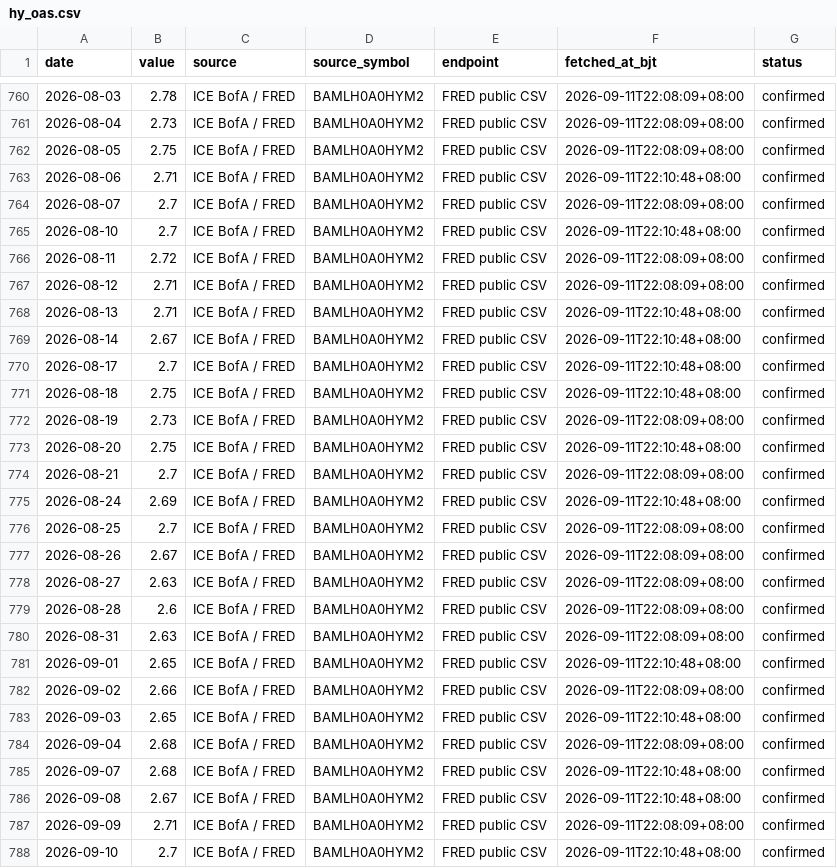
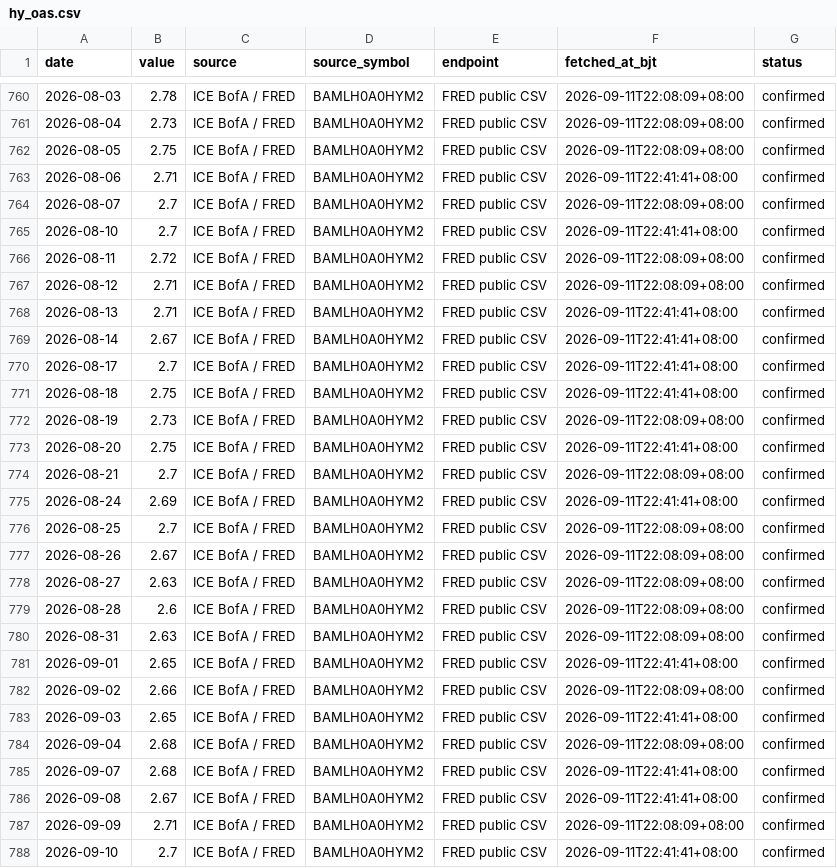
Before and after one commit to russell-home667/aviation-leasing-dashboard, a CSV file: data/ai_bubble/market_liquidity/hy_oas.csv, drawn as a sheet; only a part is shown, gaps mark what is left out.

```diff
--- a/data/ai_bubble/market_liquidity/hy_oas.csv
+++ b/data/ai_bubble/market_liquidity/hy_oas.csv
@@ -762,15 +762,15 @@ date,value,source,source_symbol,endpoint,fetched_at_bjt,status
 2026-08-05,2.75,ICE BofA / FRED,BAMLH0A0HYM2,FRED public CSV,2026-09-11T22:08:09+08:00,confirmed
-2026-08-06,2.71,ICE BofA / FRED,BAMLH0A0HYM2,FRED public CSV,2026-09-11T22:10:48+08:00,confirmed
+2026-08-06,2.71,ICE BofA / FRED,BAMLH0A0HYM2,FRED public CSV,2026-09-11T22:41:41+08:00,confirmed
 2026-08-07,2.7,ICE BofA / FRED,BAMLH0A0HYM2,FRED public CSV,2026-09-11T22:08:09+08:00,confirmed
-2026-08-10,2.7,ICE BofA / FRED,BAMLH0A0HYM2,FRED public CSV,2026-09-11T22:10:48+08:00,confirmed
+2026-08-10,2.7,ICE BofA / FRED,BAMLH0A0HYM2,FRED public CSV,2026-09-11T22:41:41+08:00,confirmed
 2026-08-11,2.72,ICE BofA / FRED,BAMLH0A0HYM2,FRED public CSV,2026-09-11T22:08:09+08:00,confirmed
 2026-08-12,2.71,ICE BofA / FRED,BAMLH0A0HYM2,FRED public CSV,2026-09-11T22:08:09+08:00,confirmed
-2026-08-13,2.71,ICE BofA / FRED,BAMLH0A0HYM2,FRED public CSV,2026-09-11T22:10:48+08:00,confirmed
-2026-08-14,2.67,ICE BofA / FRED,BAMLH0A0HYM2,FRED public CSV,2026-09-11T22:10:48+08:00,confirmed
-2026-08-17,2.7,ICE BofA / FRED,BAMLH0A0HYM2,FRED public CSV,2026-09-11T22:10:48+08:00,confirmed
-2026-08-18,2.75,ICE BofA / FRED,BAMLH0A0HYM2,FRED public CSV,2026-09-11T22:10:48+08:00,confirmed
+2026-08-13,2.71,ICE BofA / FRED,BAMLH0A0HYM2,FRED public CSV,2026-09-11T22:41:41+08:00,confirmed
+2026-08-14,2.67,ICE BofA / FRED,BAMLH0A0HYM2,FRED public CSV,2026-09-11T22:41:41+08:00,confirmed
+2026-08-17,2.7,ICE BofA / FRED,BAMLH0A0HYM2,FRED public CSV,2026-09-11T22:41:41+08:00,confirmed
+2026-08-18,2.75,ICE BofA / FRED,BAMLH0A0HYM2,FRED public CSV,2026-09-11T22:41:41+08:00,confirmed
 2026-08-19,2.73,ICE BofA / FRED,BAMLH0A0HYM2,FRED public CSV,2026-09-11T22:08:09+08:00,confirmed
-2026-08-20,2.75,ICE BofA / FRED,BAMLH0A0HYM2,FRED public CSV,2026-09-11T22:10:48+08:00,confirmed
+2026-08-20,2.75,ICE BofA / FRED,BAMLH0A0HYM2,FRED public CSV,2026-09-11T22:41:41+08:00,confirmed
 2026-08-21,2.7,ICE BofA / FRED,BAMLH0A0HYM2,FRED public CSV,2026-09-11T22:08:09+08:00,confirmed
-2026-08-24,2.69,ICE BofA / FRED,BAMLH0A0HYM2,FRED public CSV,2026-09-11T22:10:48+08:00,confirmed
+2026-08-24,2.69,ICE BofA / FRED,BAMLH0A0HYM2,FRED public CSV,2026-09-11T22:41:41+08:00,confirmed
 2026-08-25,2.7,ICE BofA / FRED,BAMLH0A0HYM2,FRED public CSV,2026-09-11T22:08:09+08:00,confirmed
@@ -780,9 +780,9 @@ date,value,source,source_symbol,endpoint,fetched_at_bjt,status
 2026-08-31,2.63,ICE BofA / FRED,BAMLH0A0HYM2,FRED public CSV,2026-09-11T22:08:09+08:00,confirmed
-2026-09-01,2.65,ICE BofA / FRED,BAMLH0A0HYM2,FRED public CSV,2026-09-11T22:10:48+08:00,confirmed
+2026-09-01,2.65,ICE BofA / FRED,BAMLH0A0HYM2,FRED public CSV,2026-09-11T22:41:41+08:00,confirmed
 2026-09-02,2.66,ICE BofA / FRED,BAMLH0A0HYM2,FRED public CSV,2026-09-11T22:08:09+08:00,confirmed
-2026-09-03,2.65,ICE BofA / FRED,BAMLH0A0HYM2,FRED public CSV,2026-09-11T22:10:48+08:00,confirmed
+2026-09-03,2.65,ICE BofA / FRED,BAMLH0A0HYM2,FRED public CSV,2026-09-11T22:41:41+08:00,confirmed
 2026-09-04,2.68,ICE BofA / FRED,BAMLH0A0HYM2,FRED public CSV,2026-09-11T22:08:09+08:00,confirmed
-2026-09-07,2.68,ICE BofA / FRED,BAMLH0A0HYM2,FRED public CSV,2026-09-11T22:10:48+08:00,confirmed
-2026-09-08,2.67,ICE BofA / FRED,BAMLH0A0HYM2,FRED public CSV,2026-09-11T22:10:48+08:00,confirmed
+2026-09-07,2.68,ICE BofA / FRED,BAMLH0A0HYM2,FRED public CSV,2026-09-11T22:41:41+08:00,confirmed
+2026-09-08,2.67,ICE BofA / FRED,BAMLH0A0HYM2,FRED public CSV,2026-09-11T22:41:41+08:00,confirmed
 2026-09-09,2.71,ICE BofA / FRED,BAMLH0A0HYM2,FRED public CSV,2026-09-11T22:08:09+08:00,confirmed
-2026-09-10,2.7,ICE BofA / FRED,BAMLH0A0HYM2,FRED public CSV,2026-09-11T22:10:48+08:00,confirmed
+2026-09-10,2.7,ICE BofA / FRED,BAMLH0A0HYM2,FRED public CSV,2026-09-11T22:41:41+08:00,confirmed
```
Also changed, not shown: data/ai_bubble/market_liquidity/ig_oas.csv, 2 other files.
